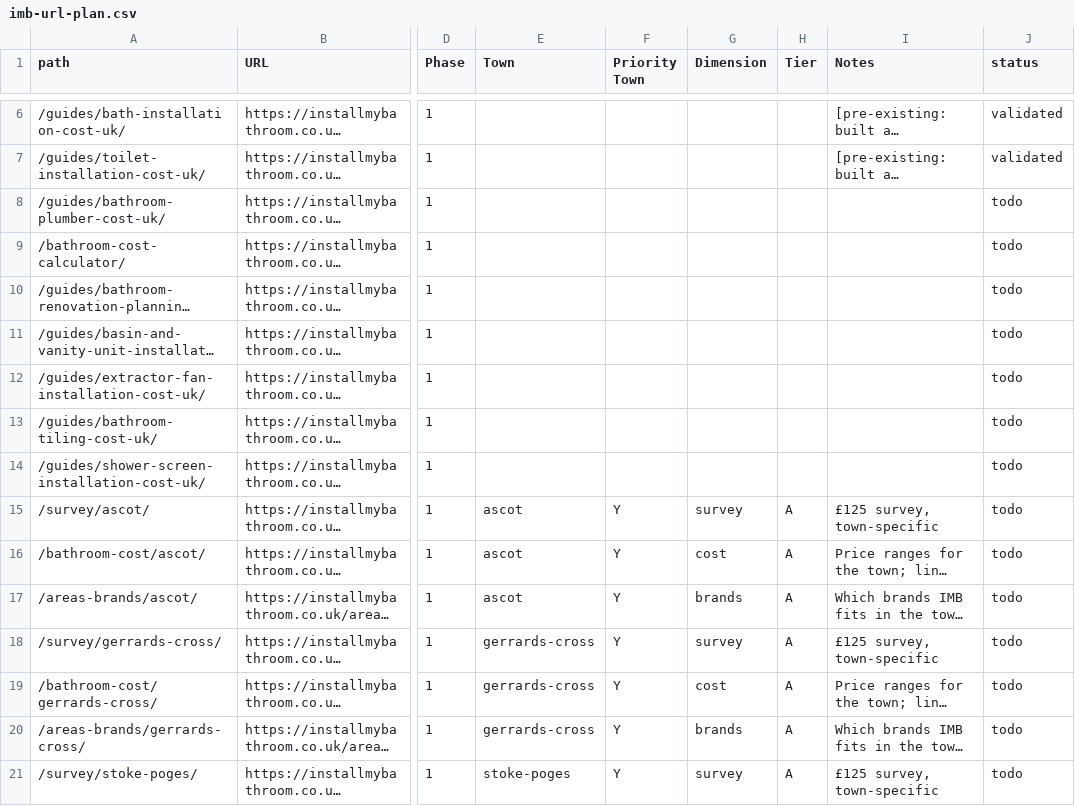
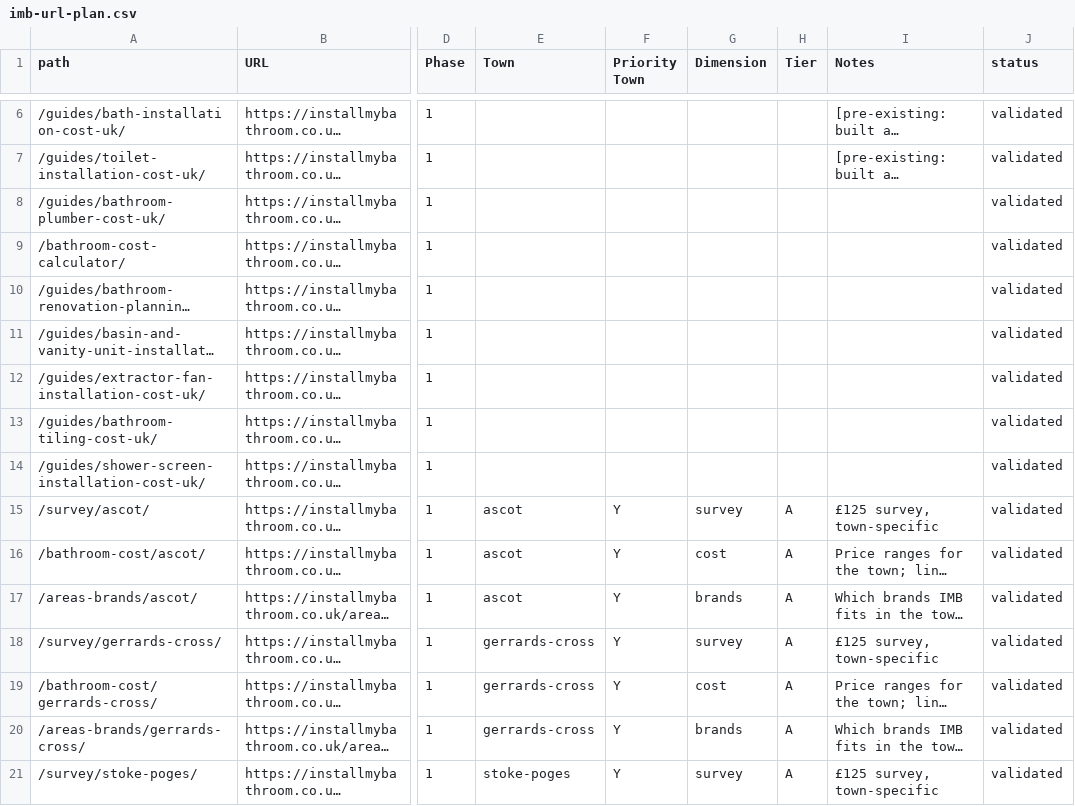
Before and after one commit to pindi109/installmybathroom, a CSV file: build-plan/imb-url-plan.csv, drawn as a sheet; only a part is shown, gaps mark what is left out; long unchanged cells end in …; the diff covers the shown part only; the diff names each change by its address in the sheet, - before the commit and + after, or states it on an @@ line.

```diff
--- a/build-plan/imb-url-plan.csv
+++ b/build-plan/imb-url-plan.csv
-J8:J21 (status): todo
+J8:J21 (status): validated
```
Also changed, not shown: 62 edited cells elsewhere in this file, 1 other file.
